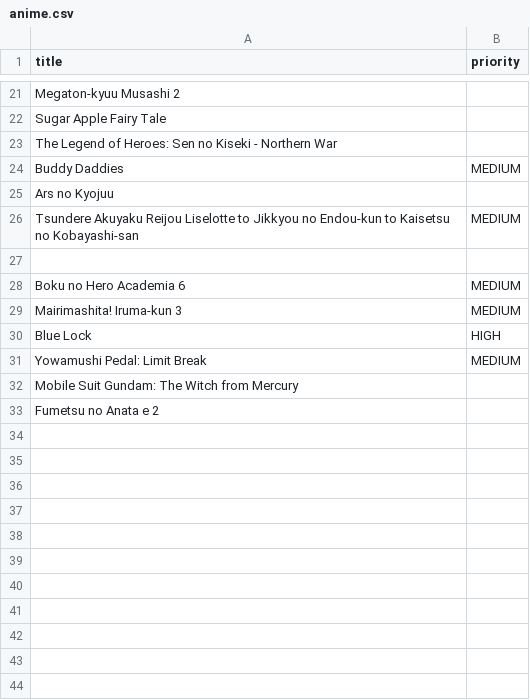
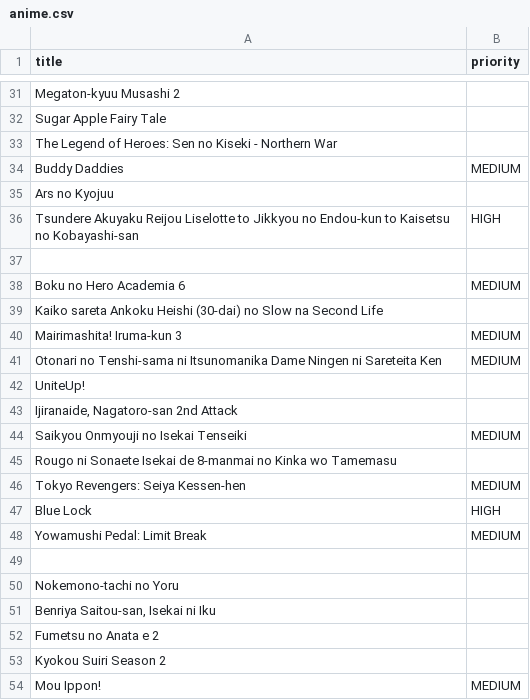
Before and after one commit to NowakArtur97/Anime-Downloader, a CSV file: src/main/resources/anime.csv, drawn as a sheet; only a part is shown, gaps mark what is left out; the diff covers the shown part only.

```diff
--- a/src/main/resources/anime.csv
+++ b/src/main/resources/anime.csv
@@ -25,9 +35,20 @@ Buddy Daddies;MEDIUM
 Ars no Kyojuu;
-Tsundere Akuyaku Reijou Liselotte to Jikkyou no Endou-kun to Kaisetsu no Kobayashi-san;MEDIUM
+Tsundere Akuyaku Reijou Liselotte to Jikkyou no Endou-kun to Kaisetsu no Kobayashi-san;HIGH
 
 Boku no Hero Academia 6;MEDIUM
+Kaiko sareta Ankoku Heishi (30-dai) no Slow na Second Life;
 Mairimashita! Iruma-kun 3;MEDIUM
+Otonari no Tenshi-sama ni Itsunomanika Dame Ningen ni Sareteita Ken;MEDIUM
+UniteUp!;
+Ijiranaide, Nagatoro-san 2nd Attack;
+Saikyou Onmyouji no Isekai Tenseiki;MEDIUM
+Rougo ni Sonaete Isekai de 8-manmai no Kinka wo Tamemasu;
+Tokyo Revengers: Seiya Kessen-hen;MEDIUM
 Blue Lock;HIGH
 Yowamushi Pedal: Limit Break;MEDIUM
-Mobile Suit Gundam: The Witch from Mercury;
+
+Nokemono-tachi no Yoru;
+Benriya Saitou-san, Isekai ni Iku;
 Fumetsu no Anata e 2;
+Kyokou Suiri Season 2;
+Mou Ippon!;MEDIUM
```
Also changed, not shown: 10 added rows and 4 edited cells elsewhere in this file, 6 other files.
